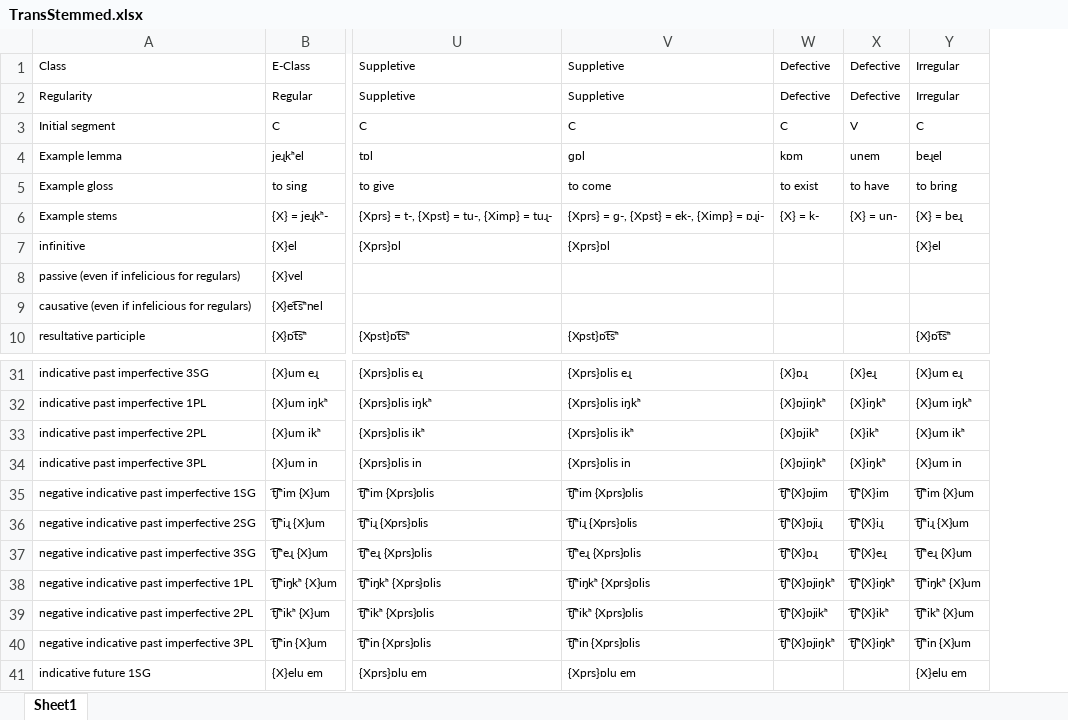
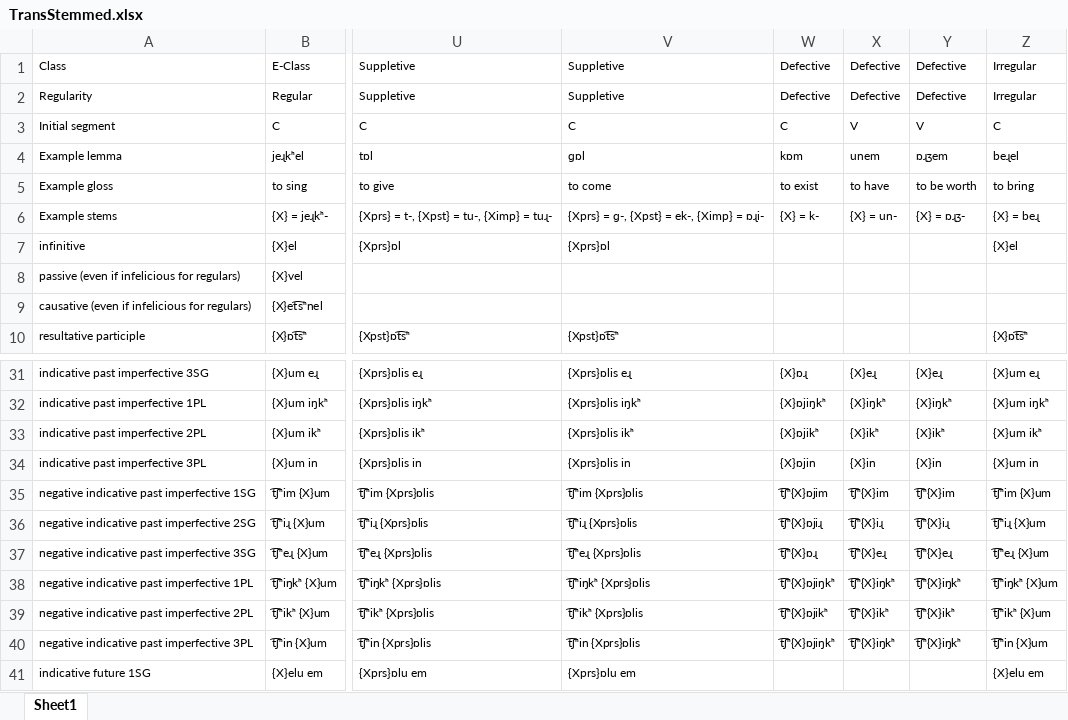
Before and after one commit to jhdeov/iranian_armenian, an Excel workbook: VerbConjugation/XLSX/TransStemmed.xlsx, sheet Sheet1, drawn as a sheet; only a part is shown, gaps mark what is left out; values as stored, in another font and other column widths than the file's, no borders; the diff names each change by its address in the sheet, - before the commit and + after, or states it on an @@ line.

```diff
--- a/VerbConjugation/XLSX/TransStemmed.xlsx (sheet Sheet1)
+++ b/VerbConjugation/XLSX/TransStemmed.xlsx (sheet Sheet1)
+column Y, rows 1-6: Defective | Defective | V | ɒɻʒem | to be worth | {X} = ɒɻʒ-; rows 31-40: {X}eɻ | {X}iŋkʰ | {X}ikʰ | {X}in | t͡ʃʰ{X}im | t͡ʃʰ{X}iɻ | t͡ʃʰ{X}eɻ | t͡ʃʰ{X}iŋkʰ | t͡ʃʰ{X}ikʰ | t͡ʃʰ{X}iŋkʰ
-W34: {X}ɒjiŋkʰ
+W34: {X}ɒjin
-X34: {X}iŋkʰ
+X34: {X}in
```
Also changed, not shown: VerbConjugation/XLSX/Arm.xlsx, VerbConjugation/XLSX/ArmStemmed.xlsx, 8 other files.
